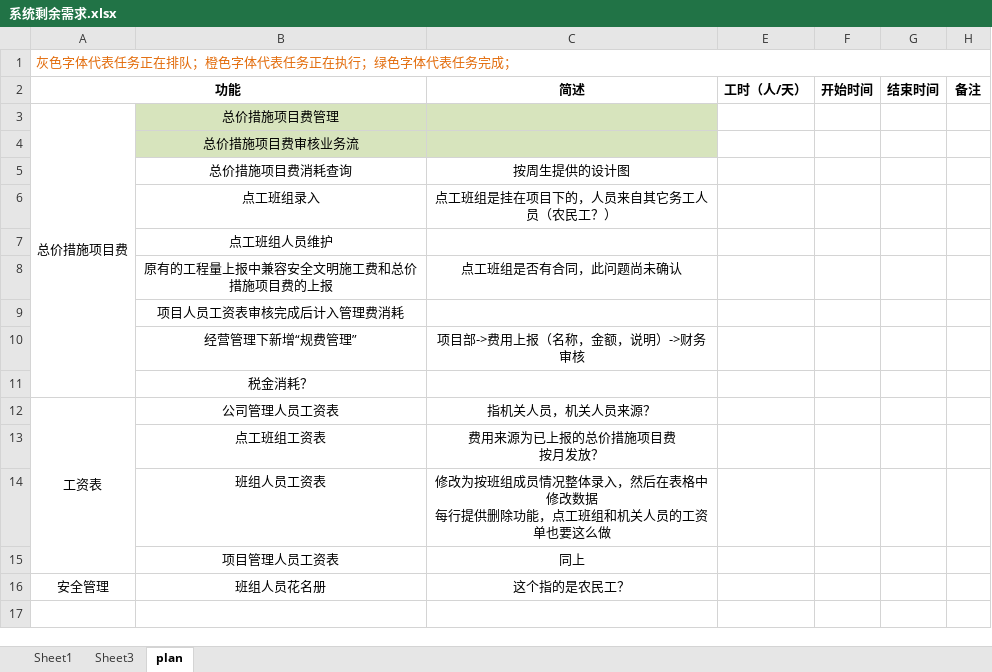
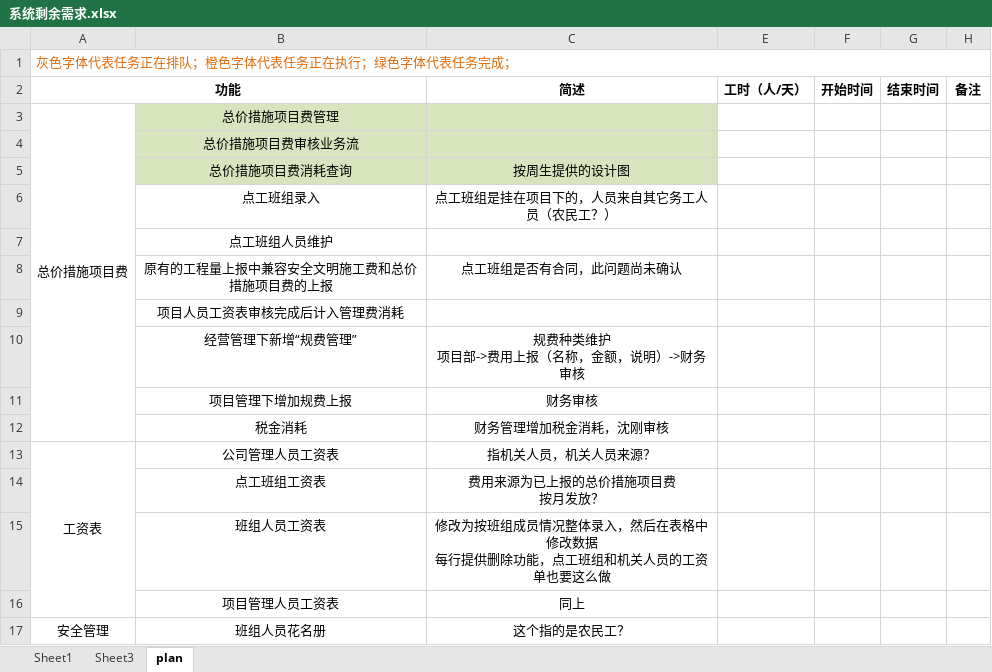
Before and after one commit to Squama/Master, an Excel workbook: doc/终极需求/系统剩余需求.xlsx, sheet plan, drawn as a sheet; values as stored, in another font and other column widths than the file's, no borders; removed rows and columns are numbered as before the commit, all else as after; ↵ is a line break in a cell; the diff names each change by its address in the sheet, - before the commit and + after, or states it on an @@ line.

```diff
--- a/doc/终极需求/系统剩余需求.xlsx (sheet plan)
+++ b/doc/终极需求/系统剩余需求.xlsx (sheet plan)
-B5:C5 fill: none
+B5:C5 fill: #D7E4BD
-C10 (简述): 项目部->费用上报（名称，金额，说明）->财务审核
+C10 (简述): 规费种类维护 ↵ 项目部->费用上报（名称，金额，说明）->财务审核
-row 11:  | 税金消耗？
+row 11:  | 项目管理下增加规费上报 | 财务审核
+row 12:  | 税金消耗 | 财务管理增加税金消耗，沈刚审核
```
Also changed, not shown: 8 other files.
